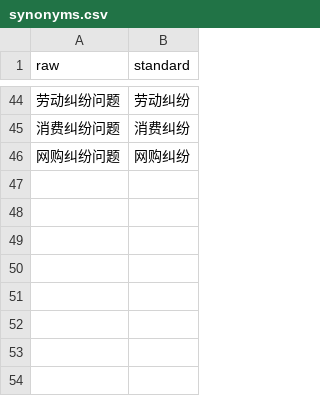
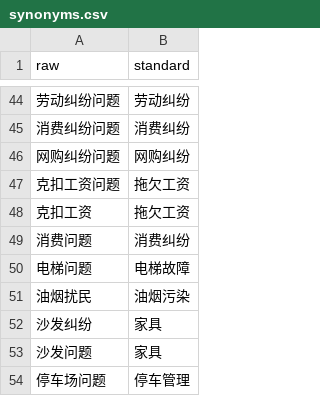
Before and after one commit to LAO-zzt/hks--12345AIznsaixuan, a CSV file: data/dicts/synonyms.csv, drawn as a sheet; only a part is shown, gaps mark what is left out; the diff names each change by its address in the sheet, - before the commit and + after, or states it on an @@ line.

```diff
--- a/data/dicts/synonyms.csv
+++ b/data/dicts/synonyms.csv
+row 47: 克扣工资问题 | 拖欠工资
+row 48: 克扣工资 | 拖欠工资
+row 49: 消费问题 | 消费纠纷
+row 50: 电梯问题 | 电梯故障
+row 51: 油烟扰民 | 油烟污染
+row 52: 沙发纠纷 | 家具
+row 53: 沙发问题 | 家具
+row 54: 停车场问题 | 停车管理
```
Also changed, not shown: 6 other files.
